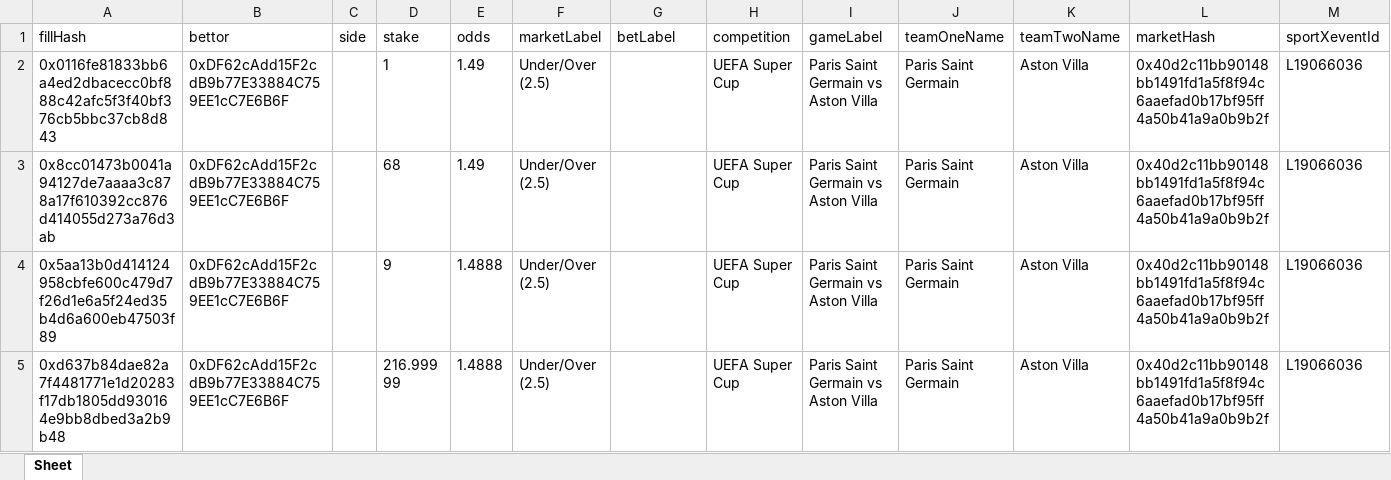
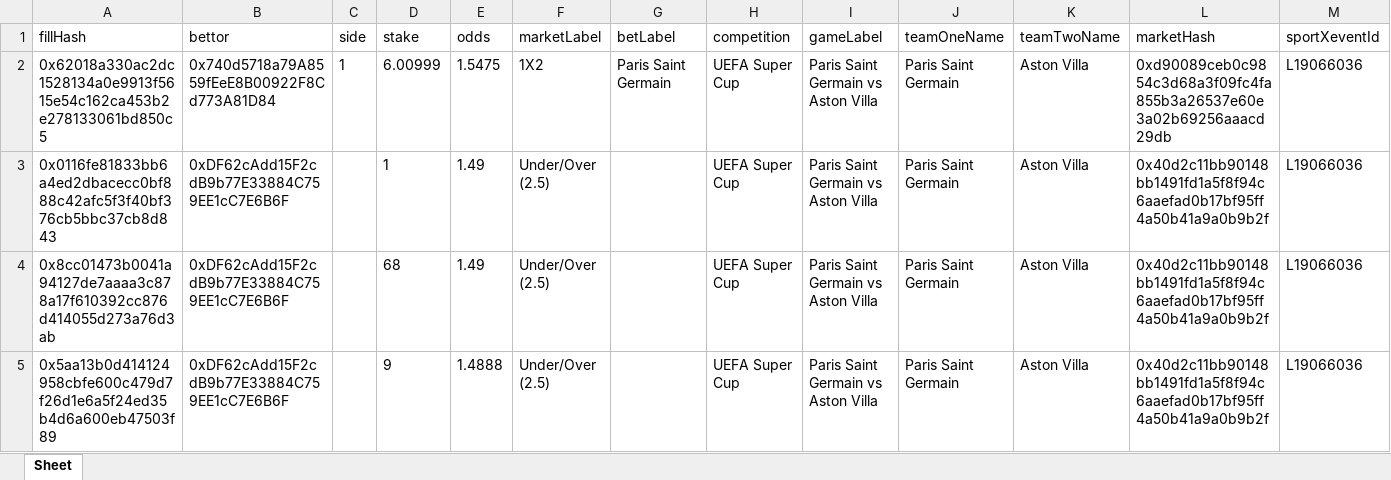
Before and after one commit to aimidas1/transactions_sxbet, an Excel workbook: data/sxbet/ligas/UEFA Super Cup/trades.xlsx, sheet Sheet, drawn as a sheet; only a part is shown; the shorter side is filled out with more unchanged rows; values as stored, in another font and other column widths than the file's, no borders; rows hold the shown columns only; the diff names each change by its address in the sheet, - before the commit and + after, or states it on an @@ line.

Commit message:
Update soccer trades 2026-08-11 06:02:30 UTC

```diff
--- a/data/sxbet/ligas/UEFA Super Cup/trades.xlsx (sheet Sheet)
+++ b/data/sxbet/ligas/UEFA Super Cup/trades.xlsx (sheet Sheet)
+row 2: 0x62018a330ac2dc1528134a0e9913f5615e54c162ca453b2e278133061bd850c5 | 0x740d5718a79A8559fEeE8B00922F8Cd773A81D84 | 1 | 6.00999 | 1.5475 | 1X2 | Paris Saint Germain | UEFA Super Cup | Paris Saint Germain vs Aston Villa | Paris Saint Germain | Aston Villa | 0xd90089ceb0c9854c3d68a3f09fc4fa855b3a26537e60e3a02b69256aaacd29db | L19066036
```
Also changed, not shown: data/sxbet/ligas/Champions League_UEFA/trades.xlsx, data/sxbet/ligas/Europa League_UEFA/trades.xlsx, 11 other files.
